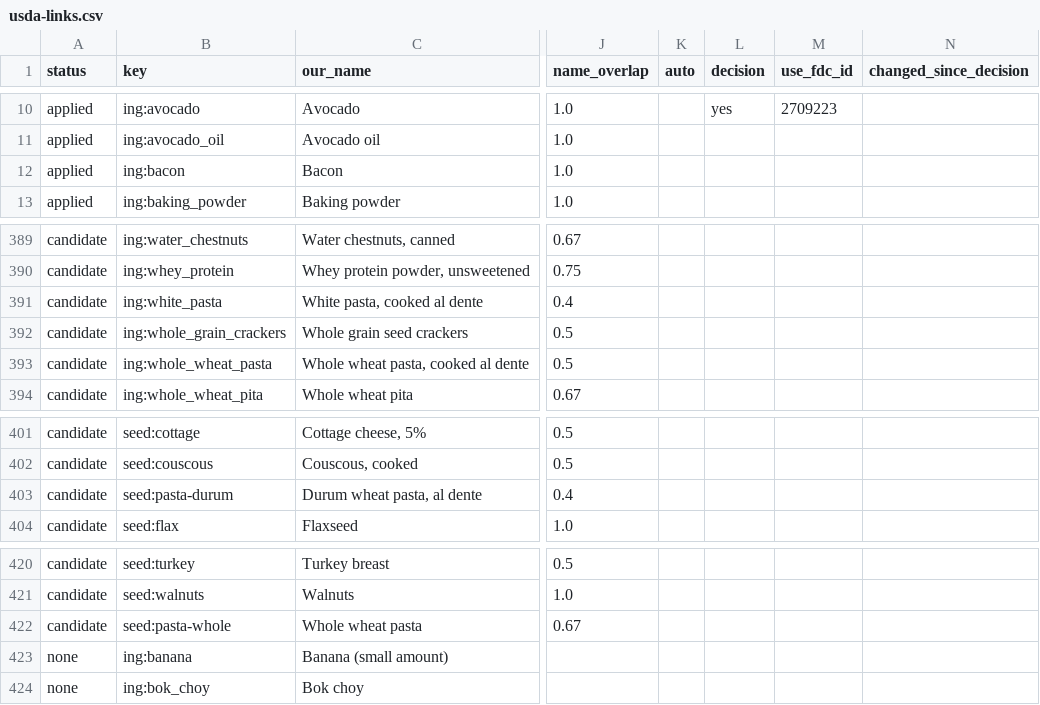
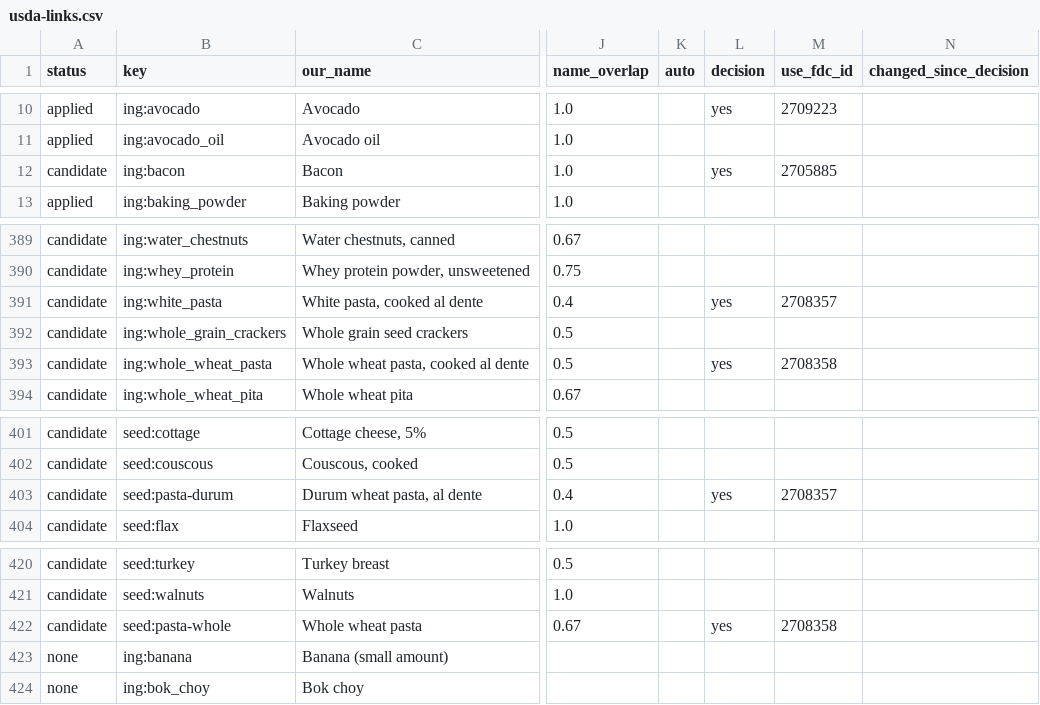
Before and after one commit to nadiababich92-star/DiaBite-repo, a CSV file: data/recipes-db/usda-links.csv, drawn as a sheet; only a part is shown, gaps mark what is left out; the diff names each change by its address in the sheet, - before the commit and + after, or states it on an @@ line.

```diff
--- a/data/recipes-db/usda-links.csv
+++ b/data/recipes-db/usda-links.csv
-A12 (status): applied
+A12 (status): candidate
-L12 (decision): (empty)
+L12 (decision): yes
-M12 (use_fdc_id): (empty)
+M12 (use_fdc_id): 2705885
-L391 (decision): (empty)
+L391 (decision): yes
-M391 (use_fdc_id): (empty)
+M391 (use_fdc_id): 2708357
-L393 (decision): (empty)
+L393 (decision): yes
-M393 (use_fdc_id): (empty)
+M393 (use_fdc_id): 2708358
-L403 (decision): (empty)
+L403 (decision): yes
-M403 (use_fdc_id): (empty)
+M403 (use_fdc_id): 2708357
-L422 (decision): (empty)
+L422 (decision): yes
-M422 (use_fdc_id): (empty)
+M422 (use_fdc_id): 2708358
```
Also changed, not shown: 8 other files.
